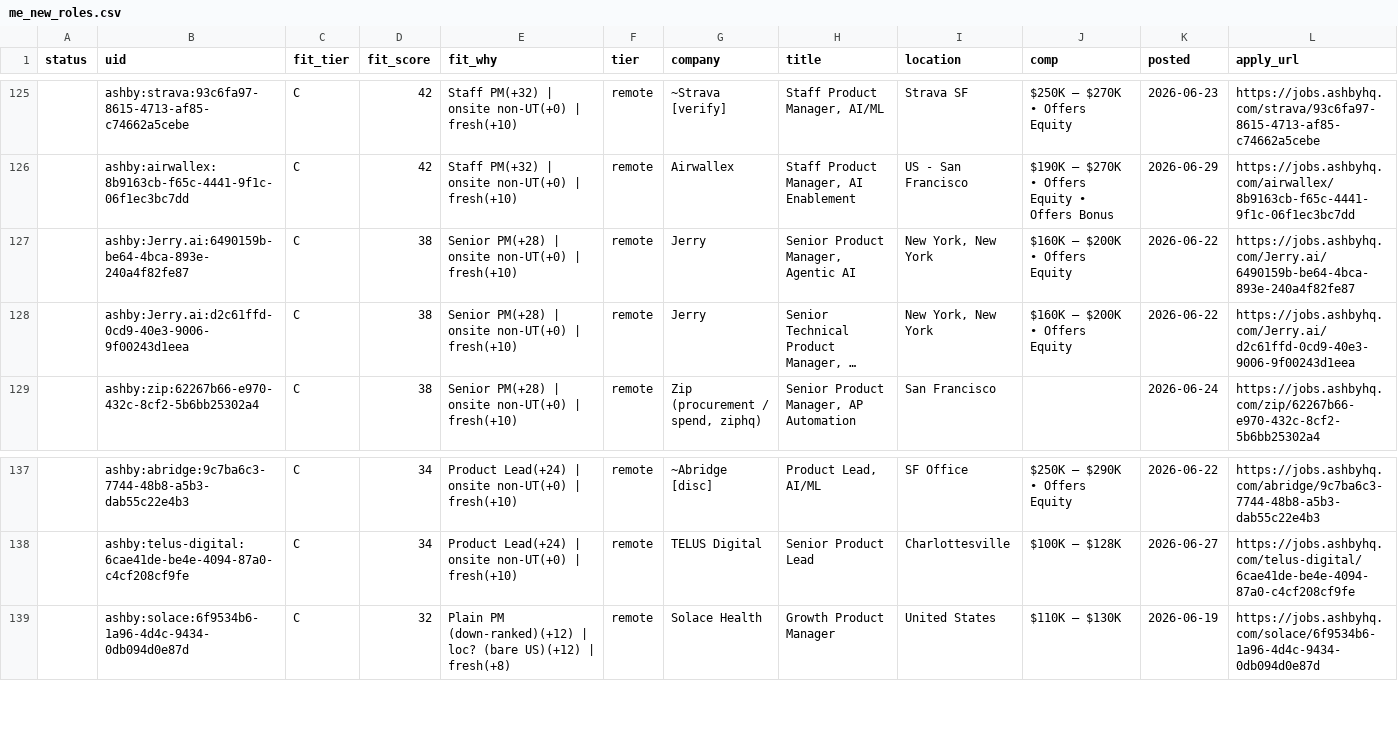
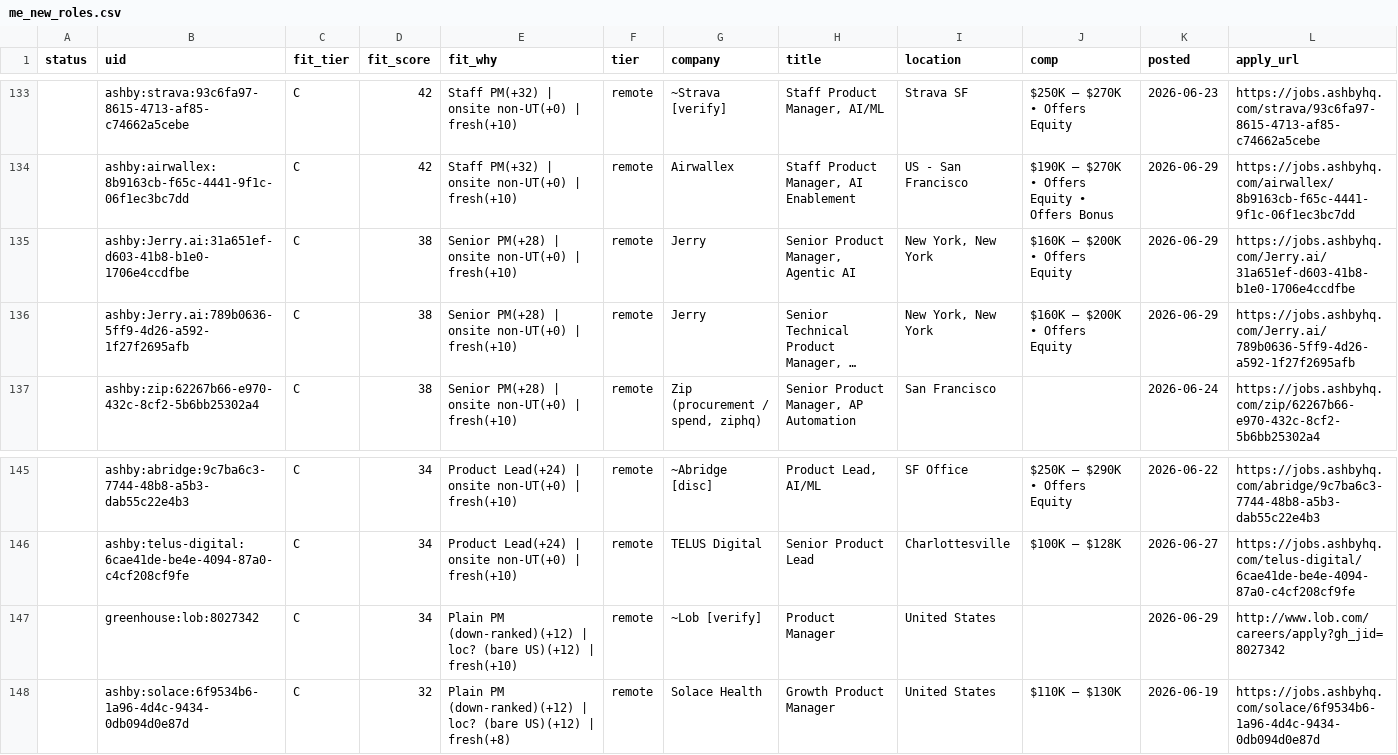
Before and after one commit to tyler-aston/jobsearch-starter, a CSV file: out/me_new_roles.csv, drawn as a sheet; only a part is shown, gaps mark what is left out; long unchanged cells end in …; addresses are those after the commit; the diff covers the shown part only; the diff names each change by its address in the sheet, - before the commit and + after, or states it on an @@ line.

```diff
--- a/out/me_new_roles.csv
+++ b/out/me_new_roles.csv
-B135 (uid): ashby:Jerry.ai:6490159b-be64-4bca-893e-240a4f82fe87
+B135 (uid): ashby:Jerry.ai:31a651ef-d603-41b8-b1e0-1706e4ccdfbe
-K135:K136 (posted): 2026-06-22
+K135:K136 (posted): 2026-06-29
-L135 (apply_url): https://jobs.ashbyhq.com/Jerry.ai/6490159b-be64-4bca-893e-240a4f82fe87
+L135 (apply_url): https://jobs.ashbyhq.com/Jerry.ai/31a651ef-d603-41b8-b1e0-1706e4ccdfbe
-B136 (uid): ashby:Jerry.ai:d2c61ffd-0cd9-40e3-9006-9f00243d1eea
+B136 (uid): ashby:Jerry.ai:789b0636-5ff9-4d26-a592-1f27f2695afb
-L136 (apply_url): https://jobs.ashbyhq.com/Jerry.ai/d2c61ffd-0cd9-40e3-9006-9f00243d1eea
+L136 (apply_url): https://jobs.ashbyhq.com/Jerry.ai/789b0636-5ff9-4d26-a592-1f27f2695afb
+row 147:  | greenhouse:lob:8027342 | C | 34 | Plain PM (down-ranked)(+12) | loc? (bare US)(+12) | fresh(+10) | remote | ~Lob [verify] | Product Manager | United States |  | 2026-06-29 | http://www.lob.com/careers/apply?gh_jid=8027342
```
Also changed, not shown: 10 added rows, 1 removed row and 3 edited cells elsewhere in this file, 1 other file.
